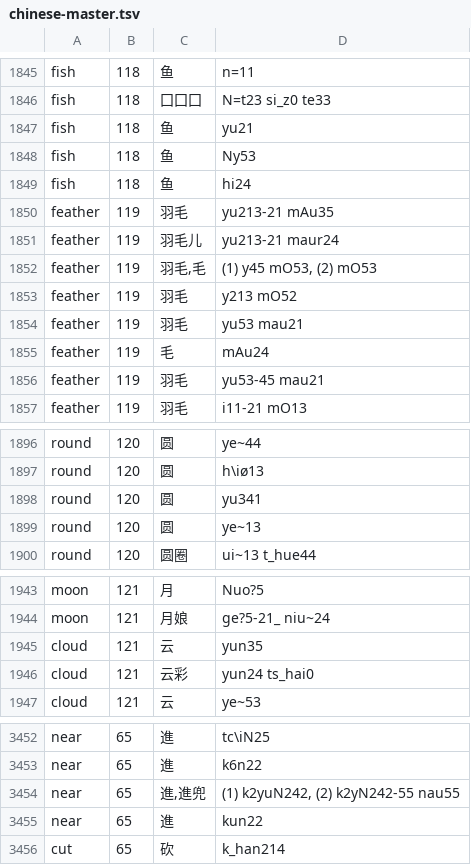
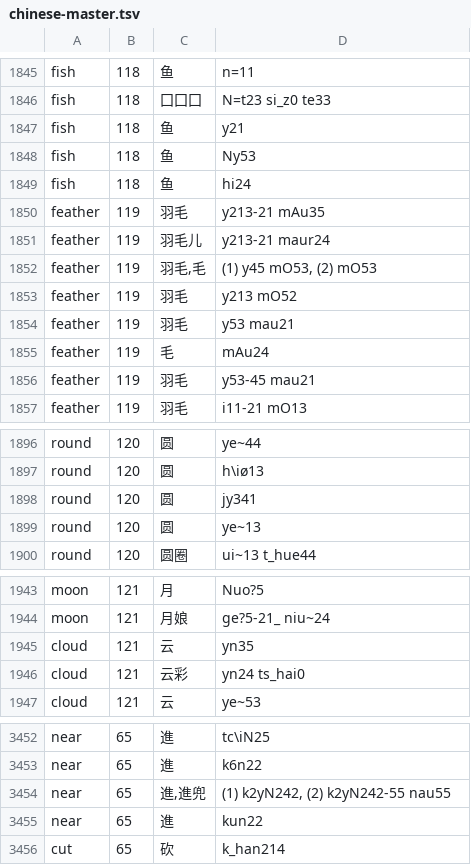
Before and after one commit to digling/cddb, a TSV file: datasets/Liu2007/raw/chinese-master.tsv, drawn as a sheet; only a part is shown, gaps mark what is left out; the diff covers the shown part only.

```diff
--- a/datasets/Liu2007/raw/chinese-master.tsv
+++ b/datasets/Liu2007/raw/chinese-master.tsv
@@ -1846,12 +1846,12 @@ fish	118	鱼	n=11
 fish	118	囗囗囗	N=t23 si_z0 te33
-fish	118	鱼	yu21
+fish	118	鱼	y21
 fish	118	鱼	Ny53
 fish	118	鱼	hi24
-feather	119	羽毛	yu213-21 mAu35
-feather	119	羽毛儿	yu213-21 maur24
+feather	119	羽毛	y213-21 mAu35
+feather	119	羽毛儿	y213-21 maur24
 feather	119	羽毛,毛	(1) y45 mO53, (2) mO53
 feather	119	羽毛	y213 mO52
-feather	119	羽毛	yu53 mau21
+feather	119	羽毛	y53 mau21
 feather	119	毛	mAu24
-feather	119	羽毛	yu53-45 mau21
+feather	119	羽毛	y53-45 mau21
 feather	119	羽毛	i11-21 mO13
@@ -1897,3 +1897,3 @@ round	120	圆	ye~44
 round	120	圆	h\iø13
-round	120	圆	yu341
+round	120	圆	jy341
 round	120	圆	ye~13
@@ -1944,4 +1944,4 @@ moon	121	月	Nuo?5
 moon	121	月娘	ge?5-21_ niu~24
-cloud	121	云	yun35
-cloud	121	云彩	yun24 ts_hai0
+cloud	121	云	yn35
+cloud	121	云彩	yn24 ts_hai0
 cloud	121	云	ye~53
@@ -3453,3 +3453,3 @@ near	65	進	tc\iN25
 near	65	進	k6n22
-near	65	進,進兜	(1) k2yuN242, (2) k2yN242-55 nau55
+near	65	進,進兜	(1) k2yN242, (2) k2yN242-55 nau55
 near	65	進	kun22
```
Also changed, not shown: 17 edited cells elsewhere in this file.
